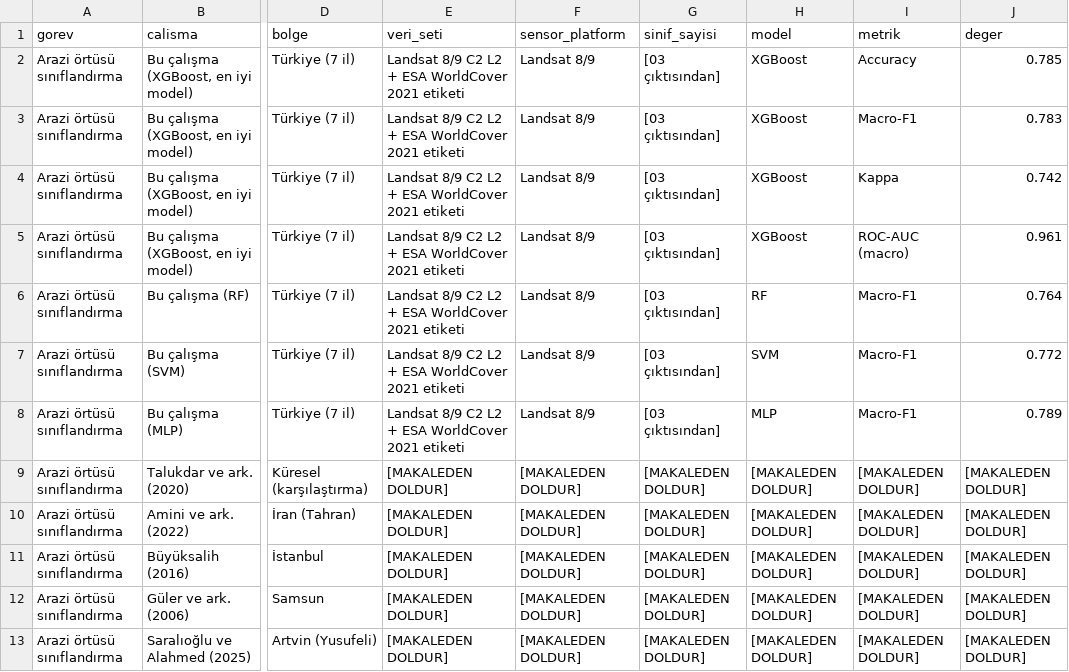
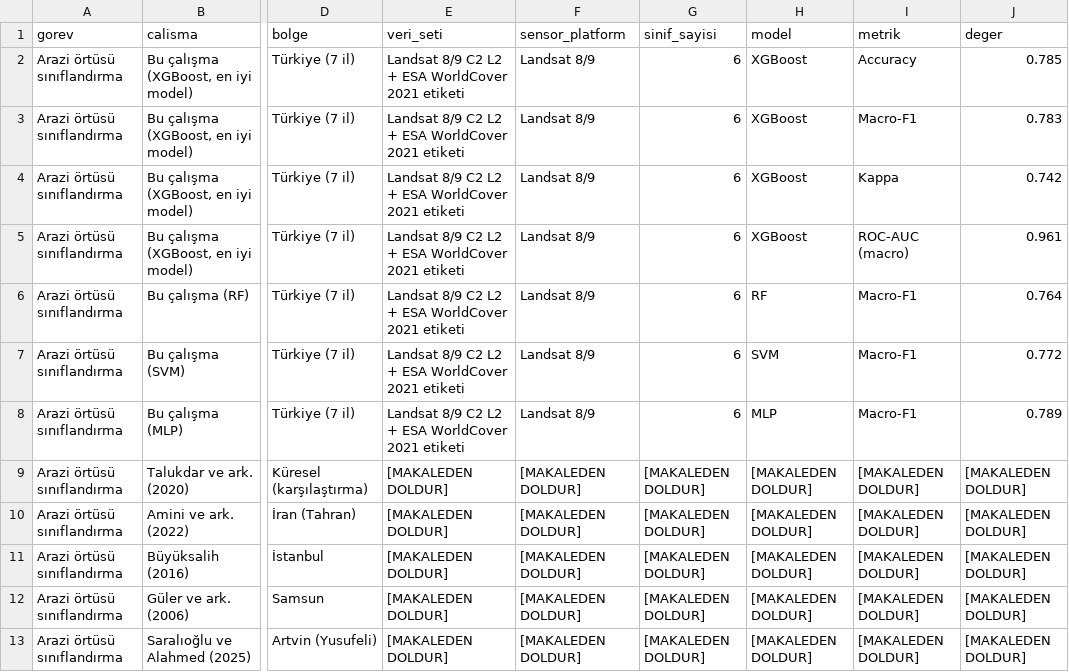
Before and after one commit to selinzeykaya/yapay-zeka-proje, a CSV file: literature/literatur_karsilastirma.csv, drawn as a sheet; only a part is shown, gaps mark what is left out; the diff names each change by its address in the sheet, - before the commit and + after, or states it on an @@ line.

```diff
--- a/literature/literatur_karsilastirma.csv
+++ b/literature/literatur_karsilastirma.csv
-G2:G8 (sinif_sayisi): [03 çıktısından]
+G2:G8 (sinif_sayisi): 6
```
Also changed, not shown: 1 other file.
